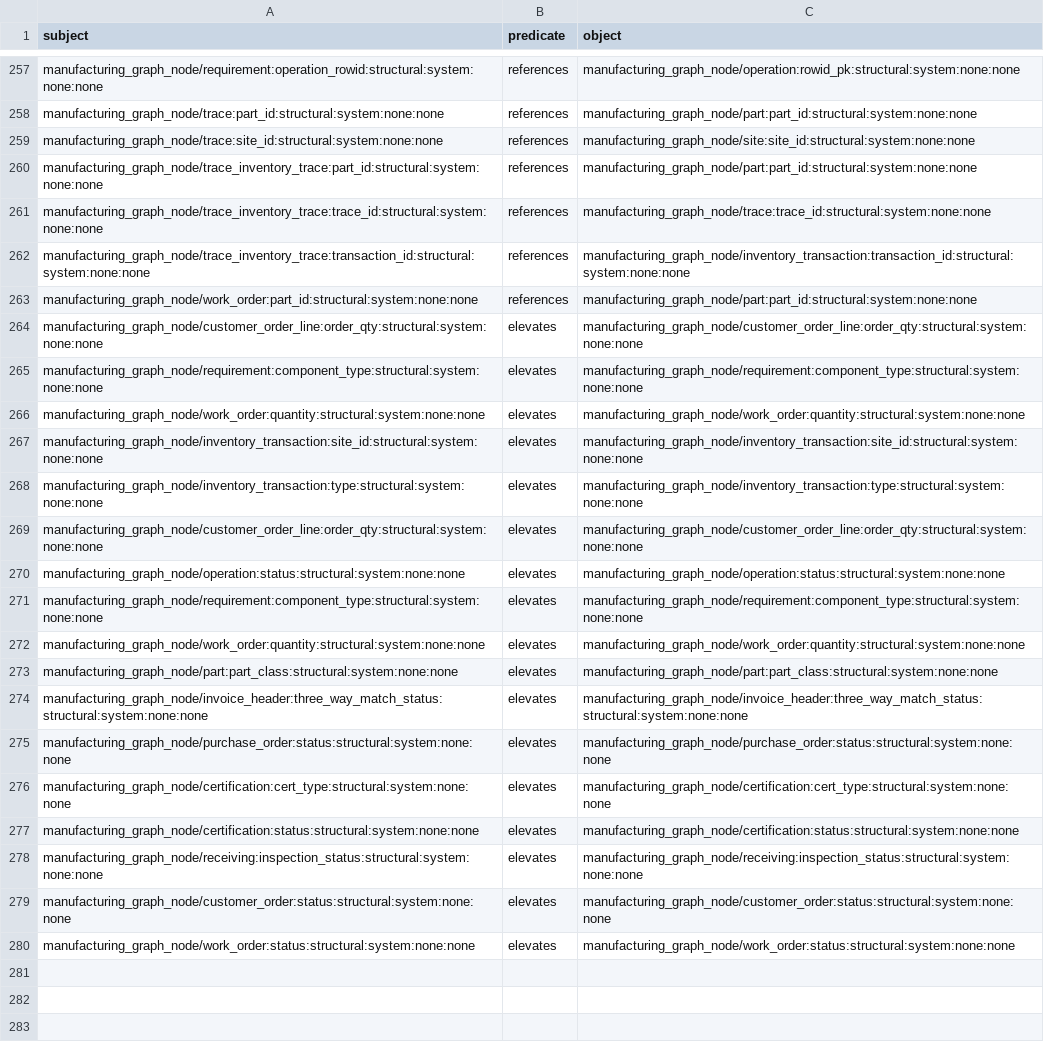
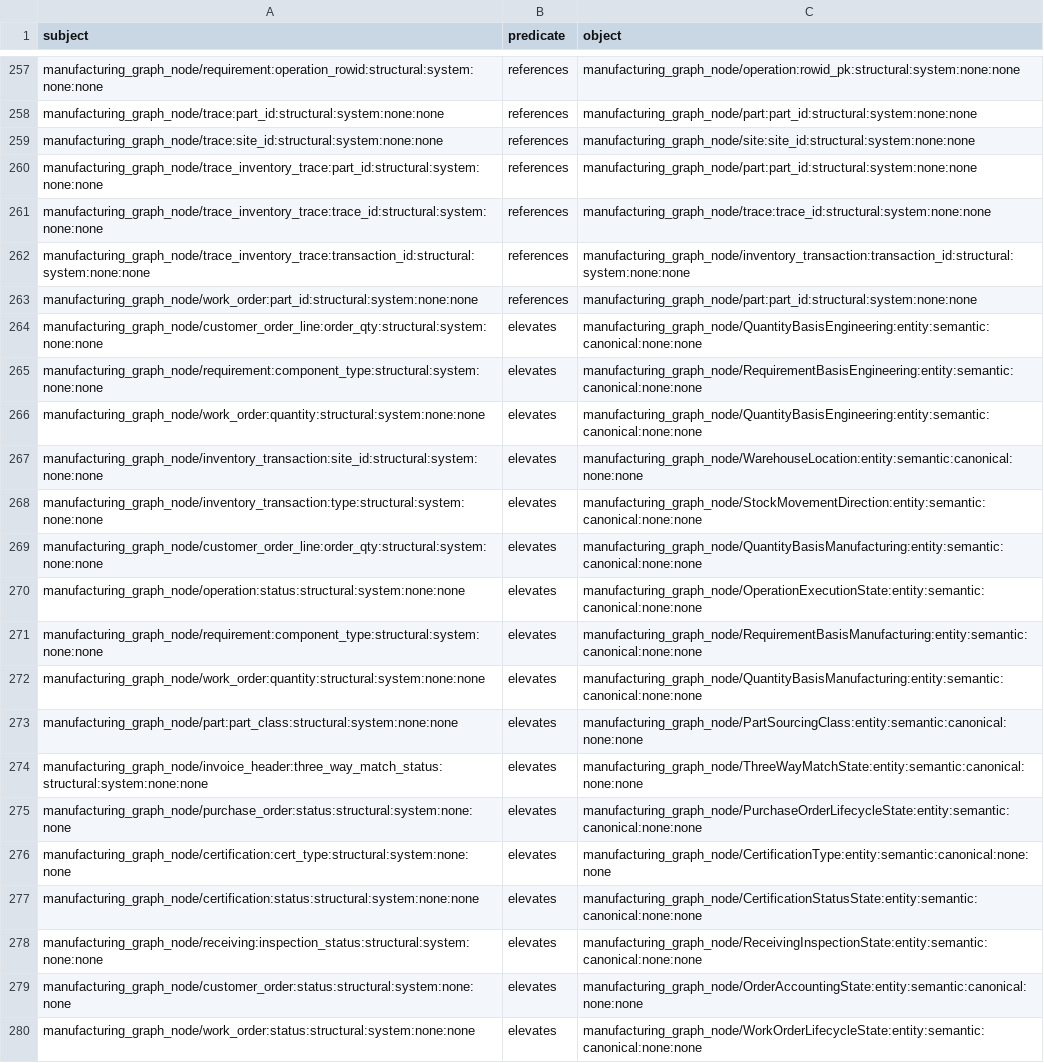
Before and after one commit to wmthompson1/product-ontime-analysis, a TSV file: replit_integrations/graph_triples.tsv, drawn as a sheet; only a part is shown, gaps mark what is left out; the diff names each change by its address in the sheet, - before the commit and + after, or states it on an @@ line.

```diff
--- a/replit_integrations/graph_triples.tsv
+++ b/replit_integrations/graph_triples.tsv
-C264 (object): manufacturing_graph_node/customer_order_line:order_qty:structural:system:none:none
+C264 (object): manufacturing_graph_node/QuantityBasisEngineering:entity:semantic:canonical:none:none
-C265 (object): manufacturing_graph_node/requirement:component_type:structural:system:none:none
+C265 (object): manufacturing_graph_node/RequirementBasisEngineering:entity:semantic:canonical:none:none
-C266 (object): manufacturing_graph_node/work_order:quantity:structural:system:none:none
+C266 (object): manufacturing_graph_node/QuantityBasisEngineering:entity:semantic:canonical:none:none
-C267 (object): manufacturing_graph_node/inventory_transaction:site_id:structural:system:none:none
+C267 (object): manufacturing_graph_node/WarehouseLocation:entity:semantic:canonical:none:none
-C268 (object): manufacturing_graph_node/inventory_transaction:type:structural:system:none:none
+C268 (object): manufacturing_graph_node/StockMovementDirection:entity:semantic:canonical:none:none
-C269 (object): manufacturing_graph_node/customer_order_line:order_qty:structural:system:none:none
+C269 (object): manufacturing_graph_node/QuantityBasisManufacturing:entity:semantic:canonical:none:none
-C270 (object): manufacturing_graph_node/operation:status:structural:system:none:none
+C270 (object): manufacturing_graph_node/OperationExecutionState:entity:semantic:canonical:none:none
-C271 (object): manufacturing_graph_node/requirement:component_type:structural:system:none:none
+C271 (object): manufacturing_graph_node/RequirementBasisManufacturing:entity:semantic:canonical:none:none
-C272 (object): manufacturing_graph_node/work_order:quantity:structural:system:none:none
+C272 (object): manufacturing_graph_node/QuantityBasisManufacturing:entity:semantic:canonical:none:none
-C273 (object): manufacturing_graph_node/part:part_class:structural:system:none:none
+C273 (object): manufacturing_graph_node/PartSourcingClass:entity:semantic:canonical:none:none
-C274 (object): manufacturing_graph_node/invoice_header:three_way_match_status:structural:system:none:none
+C274 (object): manufacturing_graph_node/ThreeWayMatchState:entity:semantic:canonical:none:none
-C275 (object): manufacturing_graph_node/purchase_order:status:structural:system:none:none
+C275 (object): manufacturing_graph_node/PurchaseOrderLifecycleState:entity:semantic:canonical:none:none
-C276 (object): manufacturing_graph_node/certification:cert_type:structural:system:none:none
+C276 (object): manufacturing_graph_node/CertificationType:entity:semantic:canonical:none:none
-C277 (object): manufacturing_graph_node/certification:status:structural:system:none:none
+C277 (object): manufacturing_graph_node/CertificationStatusState:entity:semantic:canonical:none:none
-C278 (object): manufacturing_graph_node/receiving:inspection_status:structural:system:none:none
+C278 (object): manufacturing_graph_node/ReceivingInspectionState:entity:semantic:canonical:none:none
-C279 (object): manufacturing_graph_node/customer_order:status:structural:system:none:none
+C279 (object): manufacturing_graph_node/OrderAccountingState:entity:semantic:canonical:none:none
-C280 (object): manufacturing_graph_node/work_order:status:structural:system:none:none
+C280 (object): manufacturing_graph_node/WorkOrderLifecycleState:entity:semantic:canonical:none:none
```
Also changed, not shown: replit_integrations/arango_graph_edges.csv, replit_integrations/graph_metadata_edges.csv, 16 other files.
